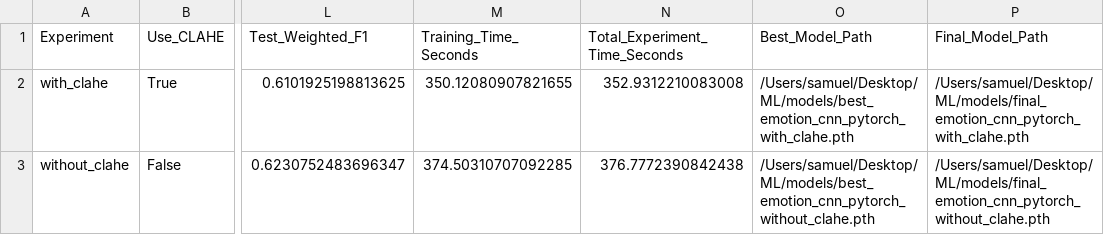
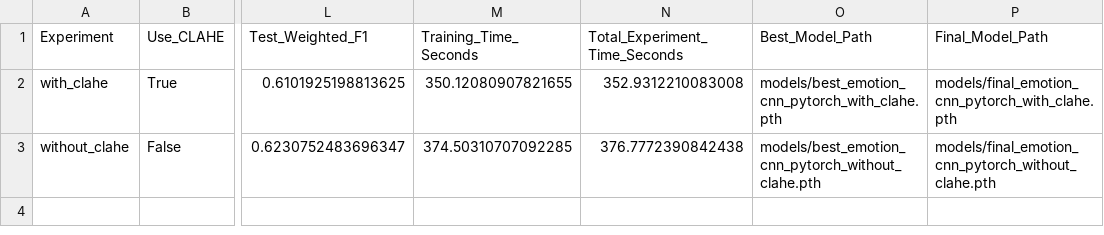
Before and after one commit to shuminghao666-ship-it/facial-emotion-recognition-ml-cnn, a CSV file: results/step2_result/metrics/cnn_experiment_metrics_summary.csv, drawn as a sheet; only a part is shown, gaps mark what is left out; the diff names each change by its address in the sheet, - before the commit and + after, or states it on an @@ line.

```diff
--- a/results/step2_result/metrics/cnn_experiment_metrics_summary.csv
+++ b/results/step2_result/metrics/cnn_experiment_metrics_summary.csv
-O2 (Best_Model_Path): /Users/samuel/Desktop/ML/models/best_emotion_cnn_pytorch_with_clahe.pth
+O2 (Best_Model_Path): models/best_emotion_cnn_pytorch_with_clahe.pth
-P2 (Final_Model_Path): /Users/samuel/Desktop/ML/models/final_emotion_cnn_pytorch_with_clahe.pth
+P2 (Final_Model_Path): models/final_emotion_cnn_pytorch_with_clahe.pth
-O3 (Best_Model_Path): /Users/samuel/Desktop/ML/models/best_emotion_cnn_pytorch_without_clahe.pth
+O3 (Best_Model_Path): models/best_emotion_cnn_pytorch_without_clahe.pth
-P3 (Final_Model_Path): /Users/samuel/Desktop/ML/models/final_emotion_cnn_pytorch_without_clahe.pth
+P3 (Final_Model_Path): models/final_emotion_cnn_pytorch_without_clahe.pth
```
Also changed, not shown: results/dataset_analysis/split_class_distribution.csv, results/step3_result/gradcam/gradcam_sample_summary.csv, 7 other files.
